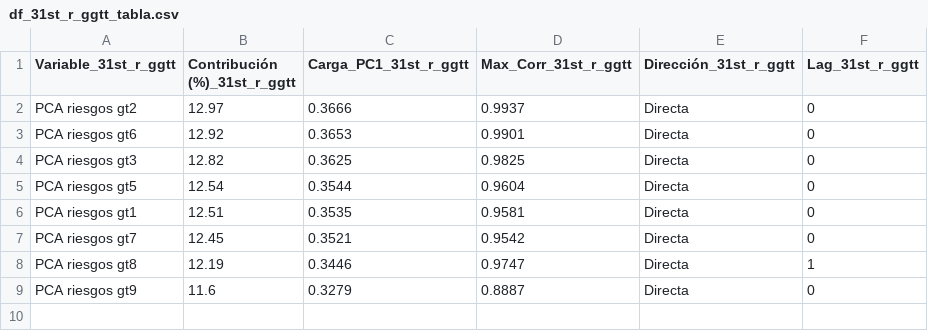
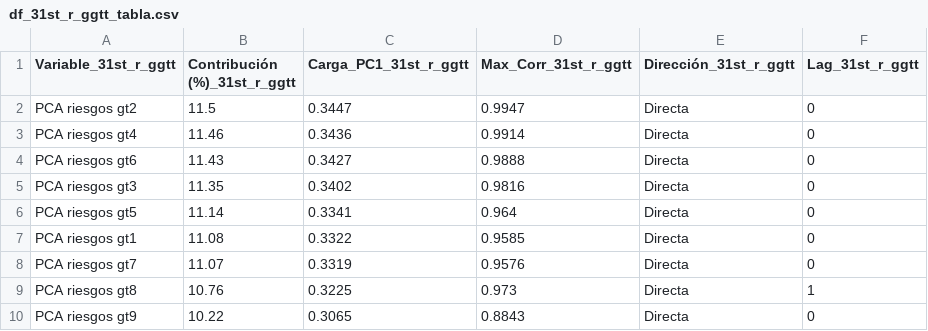
Before and after one commit to LuisaOGH/TFM_archivos, a CSV file: df_31st_r_ggtt_tabla.csv, drawn as a sheet.

Commit message:
Actualizando df_31st_r_ggtt_tabla.csv desde Colab

```diff
--- a/df_31st_r_ggtt_tabla.csv
+++ b/df_31st_r_ggtt_tabla.csv
@@ -1,9 +1,10 @@
 Variable_31st_r_ggtt,Contribución (%)_31st_r_ggtt,Carga_PC1_31st_r_ggtt,Max_Corr_31st_r_ggtt,Dirección_31st_r_ggtt,Lag_31st_r_ggtt
-PCA riesgos gt2,12.97,0.3666,0.9937,Directa,0
-PCA riesgos gt6,12.92,0.3653,0.9901,Directa,0
-PCA riesgos gt3,12.82,0.3625,0.9825,Directa,0
-PCA riesgos gt5,12.54,0.3544,0.9604,Directa,0
-PCA riesgos gt1,12.51,0.3535,0.9581,Directa,0
-PCA riesgos gt7,12.45,0.3521,0.9542,Directa,0
-PCA riesgos gt8,12.19,0.3446,0.9747,Directa,1
-PCA riesgos gt9,11.6,0.3279,0.8887,Directa,0
+PCA riesgos gt2,11.5,0.3447,0.9947,Directa,0
+PCA riesgos gt4,11.46,0.3436,0.9914,Directa,0
+PCA riesgos gt6,11.43,0.3427,0.9888,Directa,0
+PCA riesgos gt3,11.35,0.3402,0.9816,Directa,0
+PCA riesgos gt5,11.14,0.3341,0.964,Directa,0
+PCA riesgos gt1,11.08,0.3322,0.9585,Directa,0
+PCA riesgos gt7,11.07,0.3319,0.9576,Directa,0
+PCA riesgos gt8,10.76,0.3225,0.973,Directa,1
+PCA riesgos gt9,10.22,0.3065,0.8843,Directa,0
```
